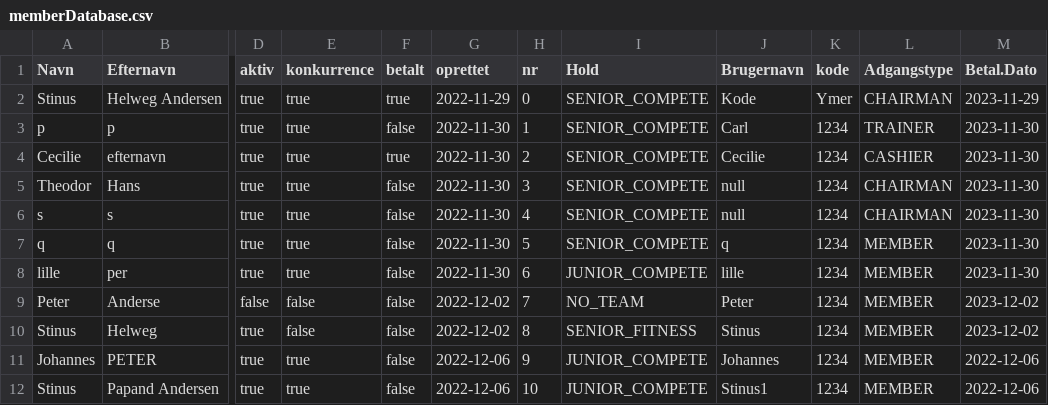
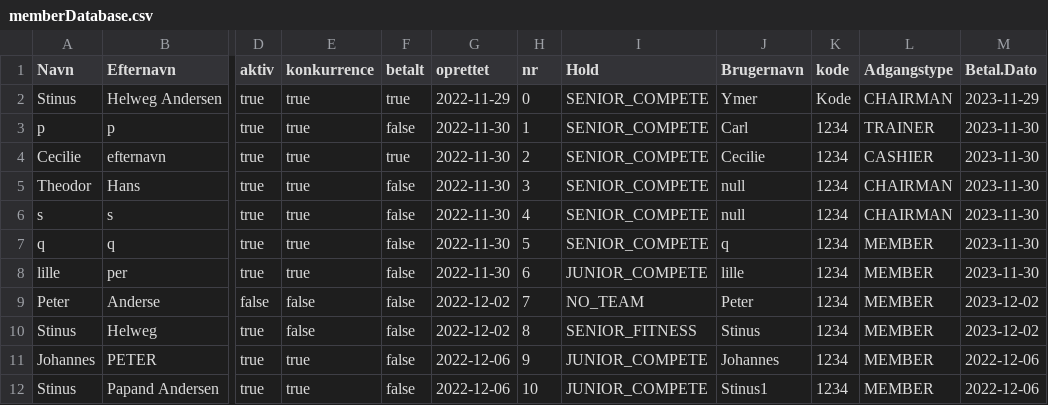
Before and after one commit to YmerA38/Delfinen, a CSV file: Data/memberDatabase.csv, drawn as a sheet; only a part is shown, gaps mark what is left out; the diff names each change by its address in the sheet, - before the commit and + after, or states it on an @@ line.

Commit message:
Refaktureret memberklasse, så den nu er en abstract, det var en større omgang, så jeg krydser fingre

```diff
--- a/Data/memberDatabase.csv
+++ b/Data/memberDatabase.csv
-J2 (Brugernavn): Kode
+J2 (Brugernavn): Ymer
-K2 (kode): Ymer
+K2 (kode): Kode
```
Also changed, not shown: 7 other files.
